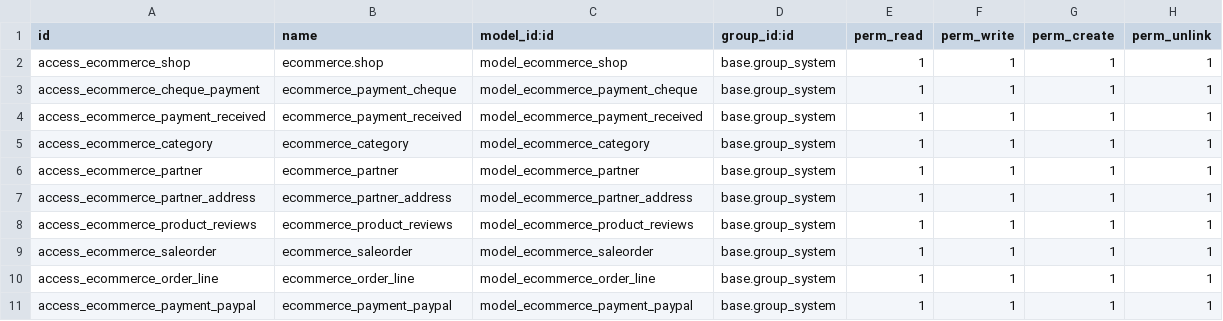
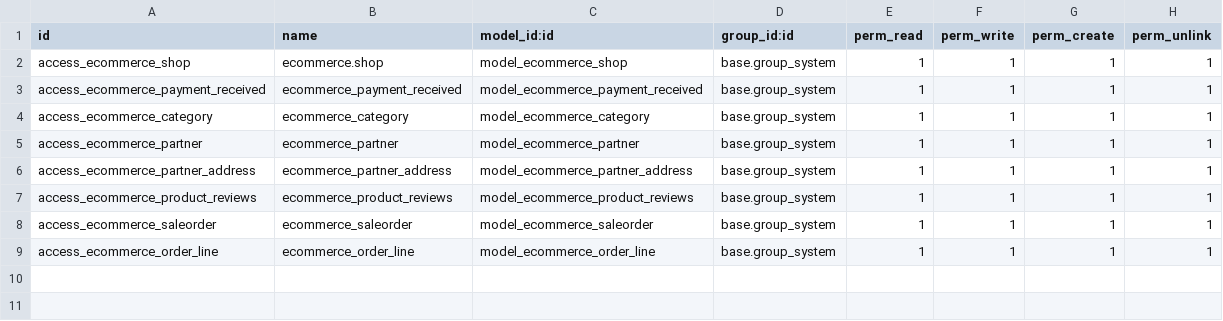
Before and after one commit to mga-odoo/odoo-extra, a CSV file: ecommerce/security/ir.model.access.csv, drawn as a sheet; the diff names each change by its address in the sheet, - before the commit and + after, or states it on an @@ line.

```diff
--- a/ecommerce/security/ir.model.access.csv
+++ b/ecommerce/security/ir.model.access.csv
-row 3: access_ecommerce_cheque_payment | ecommerce_payment_cheque | model_ecommerce_payment_cheque | base.group_system | 1 | 1 | 1 | 1
-row 11: access_ecommerce_payment_paypal | ecommerce_payment_paypal | model_ecommerce_payment_paypal | base.group_system | 1 | 1 | 1 | 1
```
Also changed, not shown: 6 other files.
